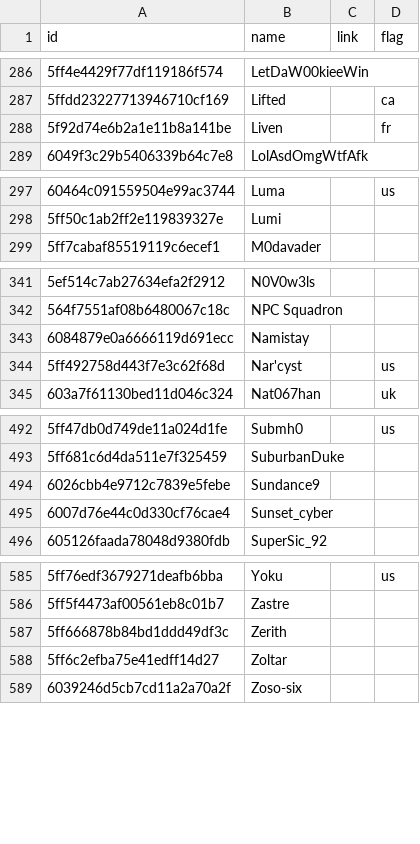
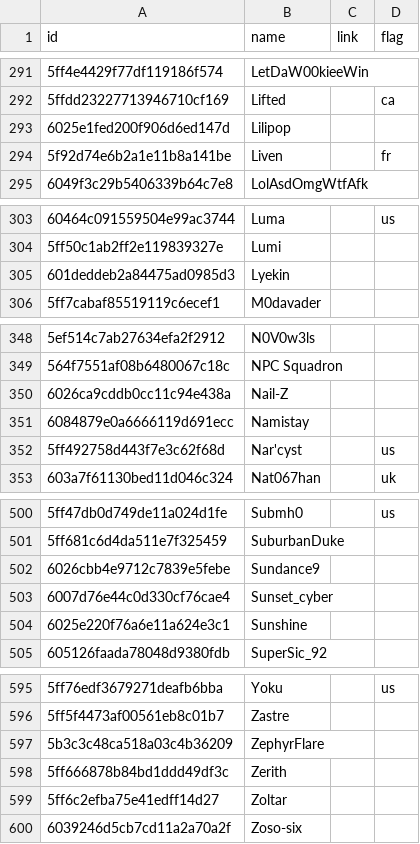
Before and after one commit to moff-wildfire/sws-battlefy, a CSV file: battlefy-wiki-players.csv, drawn as a sheet; only a part is shown, gaps mark what is left out; the diff covers the shown part only.

```diff
--- a/battlefy-wiki-players.csv
+++ b/battlefy-wiki-players.csv
@@ -287,2 +292,3 @@ id,name,link,flag
 5ffdd23227713946710cf169,Lifted,,ca
+6025e1fed200f906d6ed147d,Lilipop,,
 5f92d74e6b2a1e11b8a141be,Liven,,fr
@@ -298,2 +304,3 @@ id,name,link,flag
 5ff50c1ab2ff2e119839327e,Lumi,,
+601deddeb2a84475ad0985d3,Lyekin,,
 5ff7cabaf85519119c6ecef1,M0davader,,
@@ -342,2 +349,3 @@ id,name,link,flag
 564f7551af08b6480067c18c,NPC Squadron,,
+6026ca9cddb0cc11c94e438a,Nail-Z,,
 6084879e0a6666119d691ecc,Namistay,,
@@ -495,2 +503,3 @@ id,name,link,flag
 6007d76e44c0d330cf76cae4,Sunset_cyber,,
+6025e220f76a6e11a624e3c1,Sunshine,,
 605126faada78048d9380fdb,SuperSic_92,,
@@ -586,2 +596,3 @@ id,name,link,flag
 5ff5f4473af00561eb8c01b7,Zastre,,
+5b3c3c48ca518a03c4b36209,ZephyrFlare,,
 5ff666878b84bd1ddd49df3c,Zerith,,
```
Also changed, not shown: 6 added rows, 1 moved row and 1 edited cell elsewhere in this file, battlefy-wiki-teams.csv.
